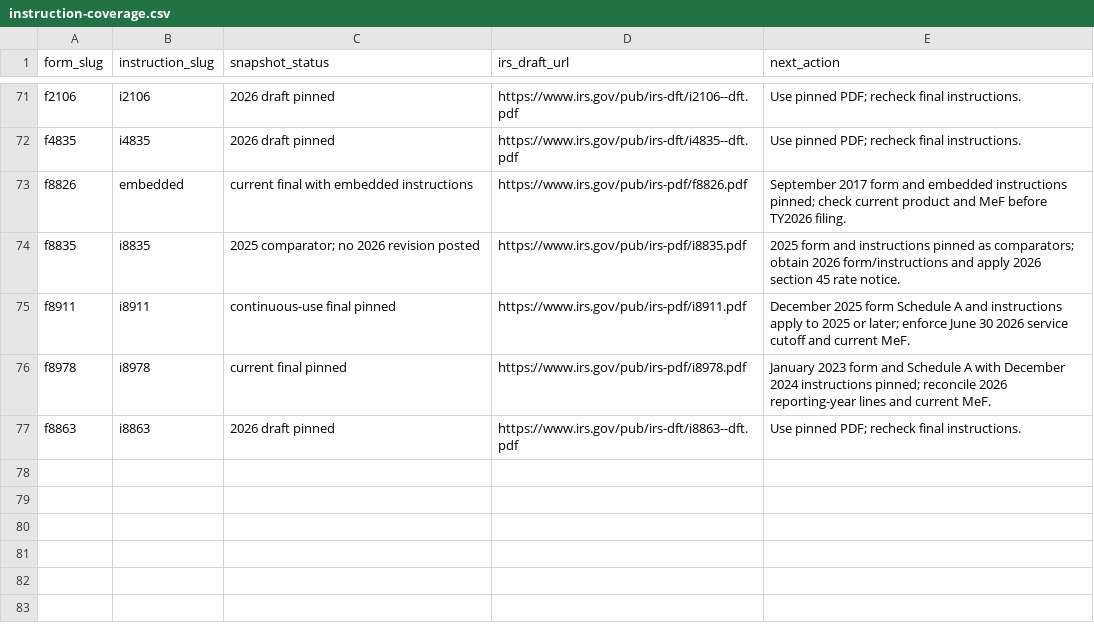
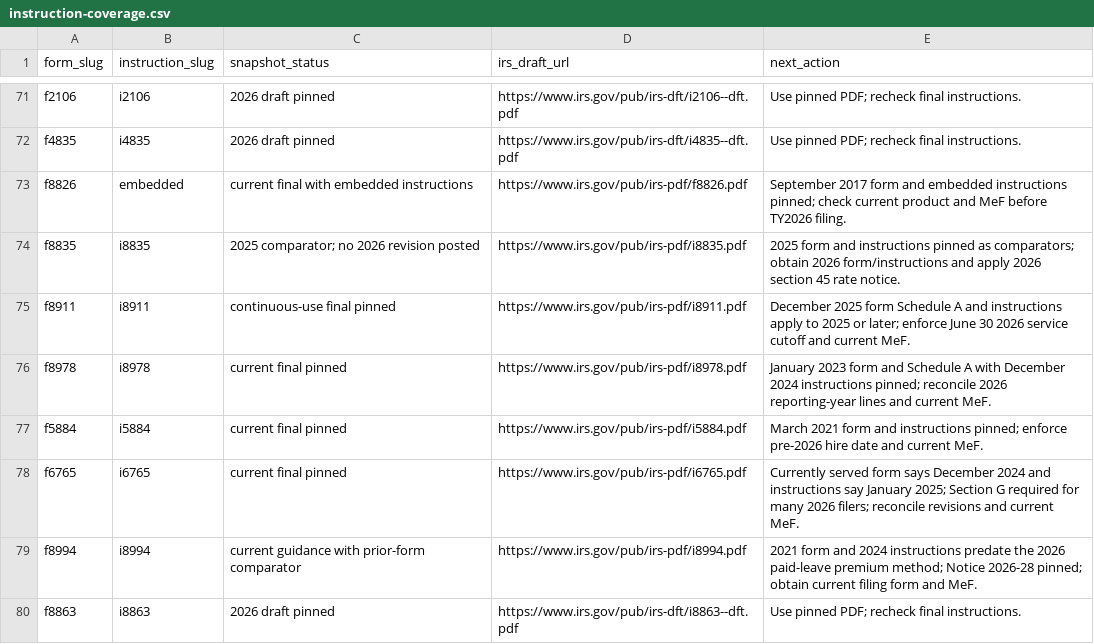
Before and after one commit to filedcom/opentax, a CSV file: docs/ty2026/instruction-coverage.csv, drawn as a sheet; only a part is shown, gaps mark what is left out.

```diff
--- a/docs/ty2026/instruction-coverage.csv
+++ b/docs/ty2026/instruction-coverage.csv
@@ -76,2 +76,5 @@ f8911,i8911,continuous-use final pinned,https://www.irs.gov/pub/irs-pdf/i8911.pd
 f8978,i8978,current final pinned,https://www.irs.gov/pub/irs-pdf/i8978.pdf,January 2023 form and Schedule A with December 2024 instructions pinned; reconcile 2026 reporting-year lines and current MeF.
+f5884,i5884,current final pinned,https://www.irs.gov/pub/irs-pdf/i5884.pdf,March 2021 form and instructions pinned; enforce pre-2026 hire date and current MeF.
+f6765,i6765,current final pinned,https://www.irs.gov/pub/irs-pdf/i6765.pdf,Currently served form says December 2024 and instructions say January 2025; Section G required for many 2026 filers; reconcile revisions and current MeF.
+f8994,i8994,current guidance with prior-form comparator,https://www.irs.gov/pub/irs-pdf/i8994.pdf,2021 form and 2024 instructions predate the 2026 paid-leave premium method; Notice 2026-28 pinned; obtain current filing form and MeF.
 f8863,i8863,2026 draft pinned,https://www.irs.gov/pub/irs-dft/i8863--dft.pdf,Use pinned PDF; recheck final instructions.
```
Also changed, not shown: docs/ty2026/node-coverage.csv, 22 other files.
